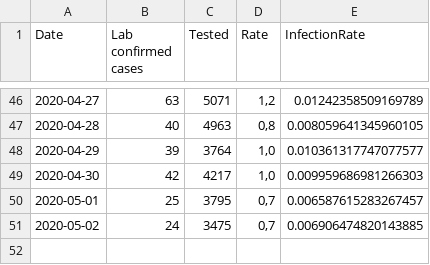
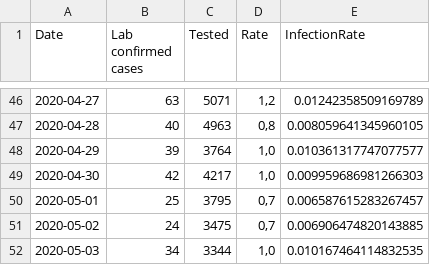
Before and after one commit to nikolajthams/COVID-19, a CSV file: code/data/ssi_processed_daily.csv, drawn as a sheet; only a part is shown, gaps mark what is left out; the diff names each change by its address in the sheet, - before the commit and + after, or states it on an @@ line.

```diff
--- a/code/data/ssi_processed_daily.csv
+++ b/code/data/ssi_processed_daily.csv
+row 52: 2020-05-03 | 34 | 3344 | 1,0 | 0.010167464114832535
```
Also changed, not shown: code/data/ssi_processed_agegroups.csv, 2 other files.
